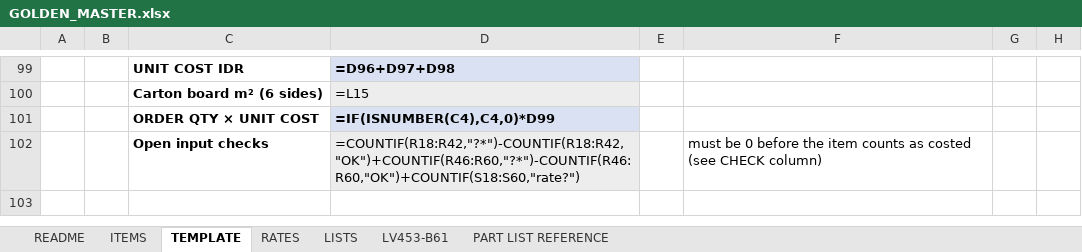
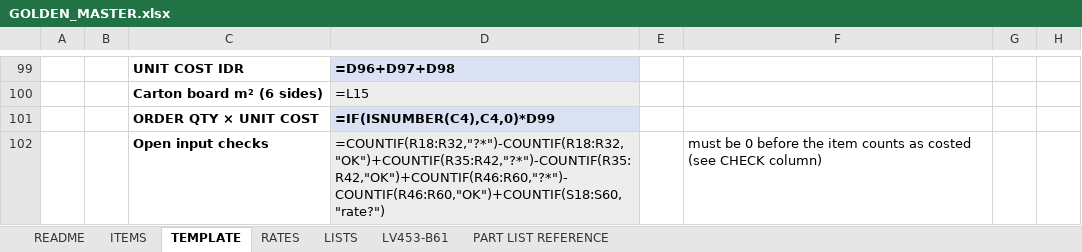
Before and after one commit to rizky-make-it/BOM-APP, an Excel workbook: data/GOLDEN_MASTER.xlsx, sheet TEMPLATE, drawn as a sheet; only a part is shown, gaps mark what is left out; values as stored, in another font and other column widths than the file's, no borders; formulas without a stored value are shown as written; conditional formats not drawn; the diff covers the shown part only; the diff names each change by its address in the sheet, - before the commit and + after, or states it on an @@ line.

Commit message:
METAL hollow: own section (rows 33-42) priced per metre; hollow code selectable in MATERIAL; metal no longer counted as timber m3 for fasteners; template, generators, layout, tests (64 pass), README K

```diff
--- a/data/GOLDEN_MASTER.xlsx (sheet TEMPLATE)
+++ b/data/GOLDEN_MASTER.xlsx (sheet TEMPLATE)
-D102: =COUNTIF(R18:R42,"?*")-COUNTIF(R18:R42,"OK")+COUNTIF(R46:R60,"?*")-COUNTIF(R46:R60,"OK")+COUNTIF(S18:S60,"rate?")
+D102: =COUNTIF(R18:R32,"?*")-COUNTIF(R18:R32,"OK")+COUNTIF(R35:R42,"?*")-COUNTIF(R35:R42,"OK")+COUNTIF(R46:R60,"?*")-COUNTIF(R46:R60,"OK")+COUNTIF(S18:S60,"rate?")
```
Also changed, not shown: 10 added rows, 10 removed rows and 8 edited cells elsewhere in this sheet, 8 other files.
